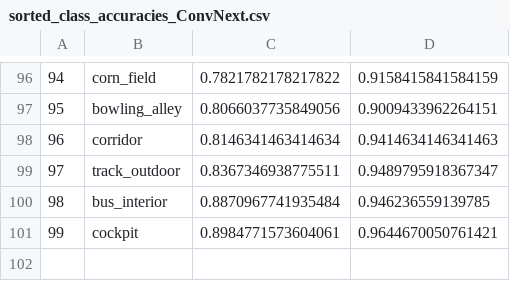
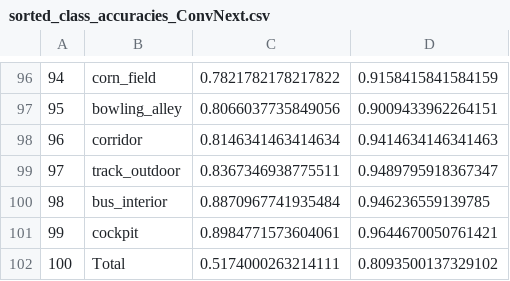
Before and after one commit to josephjamison04/cs231n_final_project, a CSV file: Error_analysis/sorted_class_accuracies_ConvNext.csv, drawn as a sheet; only a part is shown, gaps mark what is left out; the diff names each change by its address in the sheet, - before the commit and + after, or states it on an @@ line.

Commit message:
updated acc_classes

```diff
--- a/Error_analysis/sorted_class_accuracies_ConvNext.csv
+++ b/Error_analysis/sorted_class_accuracies_ConvNext.csv
+row 102: 100 | Total | 0.5174000263214111 | 0.8093500137329102
```
